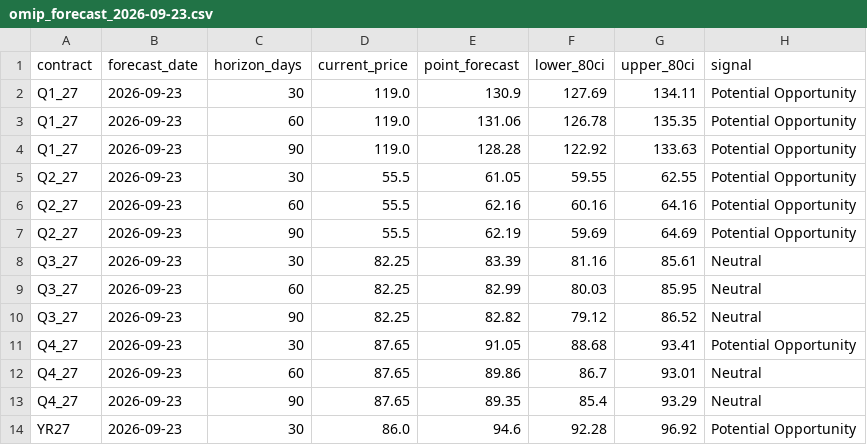
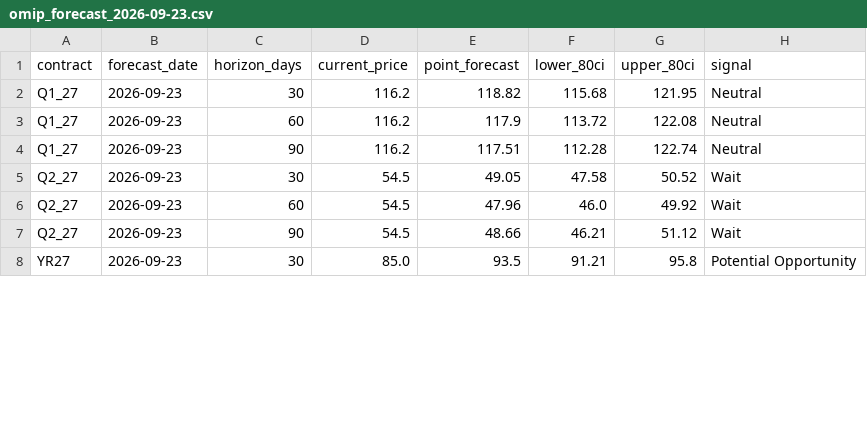
Before and after one commit to sergioolobo/OMIP, a CSV file: scripts/outputs/forecasts/omip_forecast_2026-09-23.csv, drawn as a sheet; only a part is shown; the diff covers the shown part only.

```diff
--- a/scripts/outputs/forecasts/omip_forecast_2026-09-23.csv
+++ b/scripts/outputs/forecasts/omip_forecast_2026-09-23.csv
@@ -1,14 +1,8 @@
 contract,forecast_date,horizon_days,current_price,point_forecast,lower_80ci,upper_80ci,signal
-Q1_27,2026-09-23,30,119.0,130.9,127.69,134.11,Potential Opportunity
-Q1_27,2026-09-23,60,119.0,131.06,126.78,135.35,Potential Opportunity
-Q1_27,2026-09-23,90,119.0,128.28,122.92,133.63,Potential Opportunity
-Q2_27,2026-09-23,30,55.5,61.05,59.55,62.55,Potential Opportunity
-Q2_27,2026-09-23,60,55.5,62.16,60.16,64.16,Potential Opportunity
-Q2_27,2026-09-23,90,55.5,62.19,59.69,64.69,Potential Opportunity
-Q3_27,2026-09-23,30,82.25,83.39,81.16,85.61,Neutral
-Q3_27,2026-09-23,60,82.25,82.99,80.03,85.95,Neutral
-Q3_27,2026-09-23,90,82.25,82.82,79.12,86.52,Neutral
-Q4_27,2026-09-23,30,87.65,91.05,88.68,93.41,Potential Opportunity
-Q4_27,2026-09-23,60,87.65,89.86,86.7,93.01,Neutral
-Q4_27,2026-09-23,90,87.65,89.35,85.4,93.29,Neutral
-YR27,2026-09-23,30,86.0,94.6,92.28,96.92,Potential Opportunity
+Q1_27,2026-09-23,30,116.2,118.82,115.68,121.95,Neutral
+Q1_27,2026-09-23,60,116.2,117.9,113.72,122.08,Neutral
+Q1_27,2026-09-23,90,116.2,117.51,112.28,122.74,Neutral
+Q2_27,2026-09-23,30,54.5,49.05,47.58,50.52,Wait
+Q2_27,2026-09-23,60,54.5,47.96,46.0,49.92,Wait
+Q2_27,2026-09-23,90,54.5,48.66,46.21,51.12,Wait
+YR27,2026-09-23,30,85.0,93.5,91.21,95.8,Potential Opportunity
```
Also changed, not shown: 23 edited cells elsewhere in this file, scripts/data/raw/api2_coal.csv, scripts/data/raw/eua_co2.csv, 12 other files.
